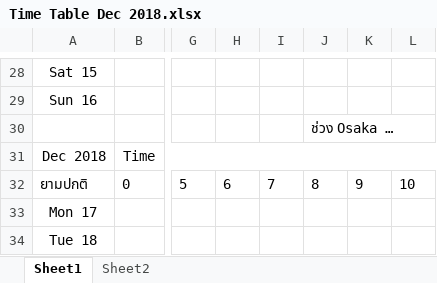
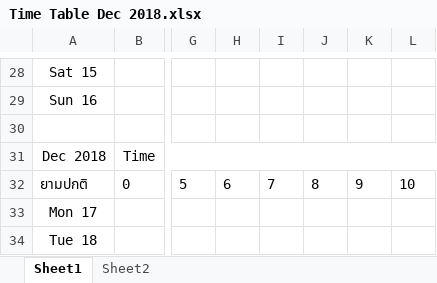
Before and after one commit to jzrlza/ritualNgratitude, an Excel workbook: Time Table Dec 2018.xlsx, sheet Sheet1, drawn as a sheet; only a part is shown, gaps mark what is left out; values as stored, in another font and other column widths than the file's, no borders; charts and pictures not drawn; the diff names each change by its address in the sheet, - before the commit and + after, or states it on an @@ line.

```diff
--- a/Time Table Dec 2018.xlsx (sheet Sheet1)
+++ b/Time Table Dec 2018.xlsx (sheet Sheet1)
-J30: ช่วง Osaka …
+J30: (empty)
```
Also changed, not shown: charts or pictures, Time Table July 2018.xlsx, 3 other files.
